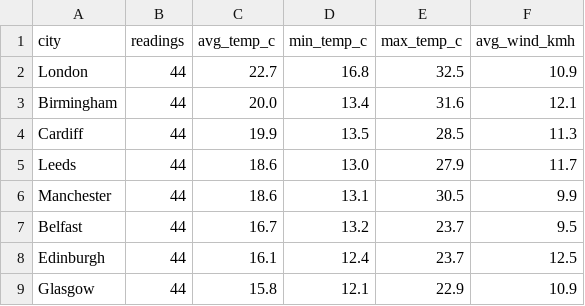
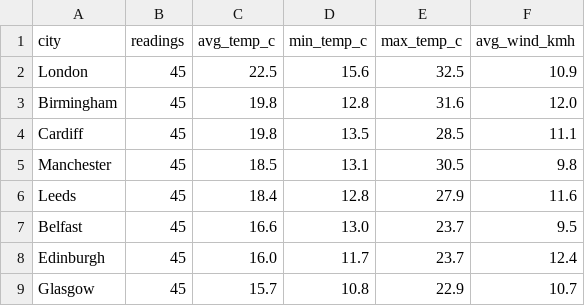
Before and after one commit to Patthur/UK-Weather-Pipeline, a CSV file: data/city_averages.csv, drawn as a sheet.

```diff
--- a/data/city_averages.csv
+++ b/data/city_averages.csv
@@ -1,9 +1,9 @@
 city,readings,avg_temp_c,min_temp_c,max_temp_c,avg_wind_kmh
-London,44,22.7,16.8,32.5,10.9
-Birmingham,44,20.0,13.4,31.6,12.1
-Cardiff,44,19.9,13.5,28.5,11.3
-Leeds,44,18.6,13.0,27.9,11.7
-Manchester,44,18.6,13.1,30.5,9.9
-Belfast,44,16.7,13.2,23.7,9.5
-Edinburgh,44,16.1,12.4,23.7,12.5
-Glasgow,44,15.8,12.1,22.9,10.9
+London,45,22.5,15.6,32.5,10.9
+Birmingham,45,19.8,12.8,31.6,12.0
+Cardiff,45,19.8,13.5,28.5,11.1
+Manchester,45,18.5,13.1,30.5,9.8
+Leeds,45,18.4,12.8,27.9,11.6
+Belfast,45,16.6,13.0,23.7,9.5
+Edinburgh,45,16.0,11.7,23.7,12.4
+Glasgow,45,15.7,10.8,22.9,10.7
```
Also changed, not shown: data/latest_snapshot.csv, data/weather_history.csv, 1 other file.
